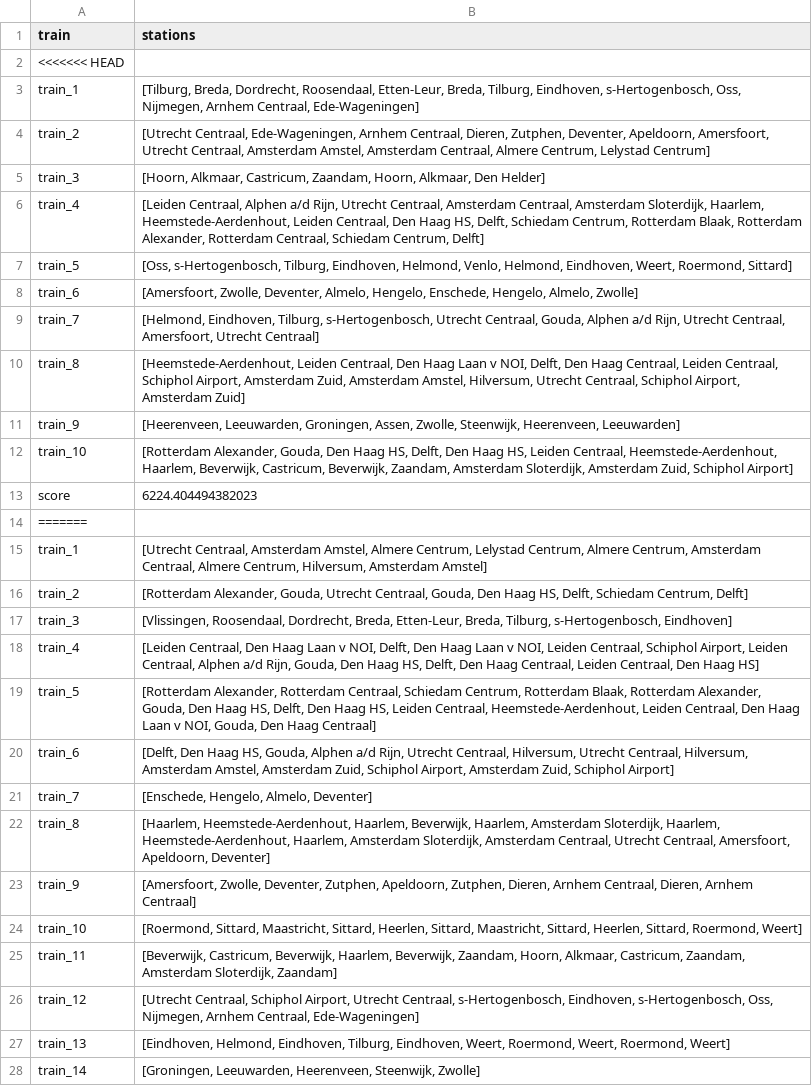
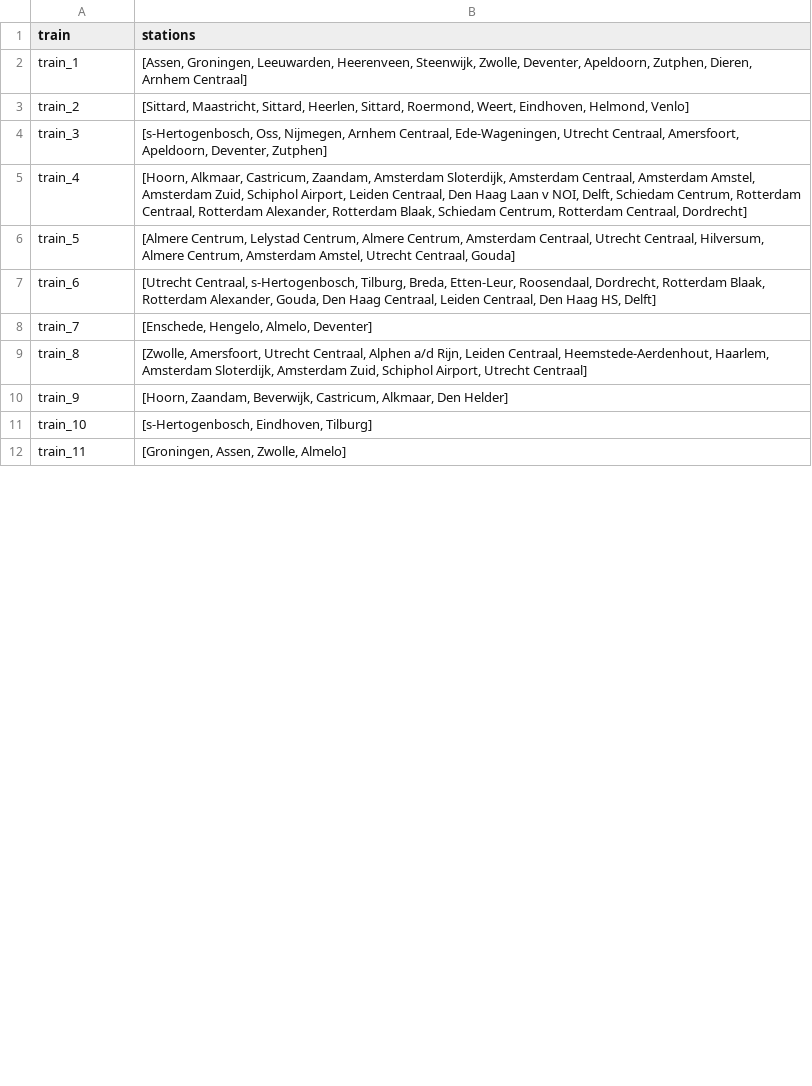
Before and after one commit to Sebastiaanvdeursen/Team-Trein, a CSV file: output.csv, drawn as a sheet; only a part is shown; the diff covers the shown part only.

```diff
--- a/output.csv
+++ b/output.csv
@@ -1,28 +1,12 @@
 train,stations
-<<<<<<< HEAD
-train_1,"[Tilburg, Breda, Dordrecht, Roosendaal, Etten-Leur, Breda, Tilburg, Eindhoven, s-Hertogenbosch, Oss, Nijmegen, Arnhem Centraal, Ede-Wageningen]"
-train_2,"[Utrecht Centraal, Ede-Wageningen, Arnhem Centraal, Dieren, Zutphen, Deventer, Apeldoorn, Amersfoort, Utrecht Centraal, Amsterdam Amstel, Amsterdam Centraal, Almere Centrum, Lelystad Centrum]"
-train_3,"[Hoorn, Alkmaar, Castricum, Zaandam, Hoorn, Alkmaar, Den Helder]"
-train_4,"[Leiden Centraal, Alphen a/d Rijn, Utrecht Centraal, Amsterdam Centraal, Amsterdam Sloterdijk, Haarlem, Heemstede-Aerdenhout, Leiden Centraal, Den Haag HS, Delft, Schiedam Centrum, Rotterdam Blaak, Rotterdam Alexander, Rotterdam Centraal, Schiedam Centrum, Delft]"
-train_5,"[Oss, s-Hertogenbosch, Tilburg, Eindhoven, Helmond, Venlo, Helmond, Eindhoven, Weert, Roermond, Sittard]"
-train_6,"[Amersfoort, Zwolle, Deventer, Almelo, Hengelo, Enschede, Hengelo, Almelo, Zwolle]"
-train_7,"[Helmond, Eindhoven, Tilburg, s-Hertogenbosch, Utrecht Centraal, Gouda, Alphen a/d Rijn, Utrecht Centraal, Amersfoort, Utrecht Centraal]"
-train_8,"[Heemstede-Aerdenhout, Leiden Centraal, Den Haag Laan v NOI, Delft, Den Haag Centraal, Leiden Centraal, Schiphol Airport, Amsterdam Zuid, Amsterdam Amstel, Hilversum, Utrecht Centraal, Schiphol Airport, Amsterdam Zuid]"
-train_9,"[Heerenveen, Leeuwarden, Groningen, Assen, Zwolle, Steenwijk, Heerenveen, Leeuwarden]"
-train_10,"[Rotterdam Alexander, Gouda, Den Haag HS, Delft, Den Haag HS, Leiden Centraal, Heemstede-Aerdenhout, Haarlem, Beverwijk, Castricum, Beverwijk, Zaandam, Amsterdam Sloterdijk, Amsterdam Zuid, Schiphol Airport]"
-score,6224.404494382023
-=======
-train_1,"[Utrecht Centraal, Amsterdam Amstel, Almere Centrum, Lelystad Centrum, Almere Centrum, Amsterdam Centraal, Almere Centrum, Hilversum, Amsterdam Amstel]"
-train_2,"[Rotterdam Alexander, Gouda, Utrecht Centraal, Gouda, Den Haag HS, Delft, Schiedam Centrum, Delft]"
-train_3,"[Vlissingen, Roosendaal, Dordrecht, Breda, Etten-Leur, Breda, Tilburg, s-Hertogenbosch, Eindhoven]"
-train_4,"[Leiden Centraal, Den Haag Laan v NOI, Delft, Den Haag Laan v NOI, Leiden Centraal, Schiphol Airport, Leiden Centraal, Alphen a/d Rijn, Gouda, Den Haag HS, Delft, Den Haag Centraal, Leiden Centraal, Den Haag HS]"
-train_5,"[Rotterdam Alexander, Rotterdam Centraal, Schiedam Centrum, Rotterdam Blaak, Rotterdam Alexander, Gouda, Den Haag HS, Delft, Den Haag HS, Leiden Centraal, Heemstede-Aerdenhout, Leiden Centraal, Den Haag Laan v NOI, Gouda, Den Haag Centraal]"
-train_6,"[Delft, Den Haag HS, Gouda, Alphen a/d Rijn, Utrecht Centraal, Hilversum, Utrecht Centraal, Hilversum, Amsterdam Amstel, Amsterdam Zuid, Schiphol Airport, Amsterdam Zuid, Schiphol Airport]"
+train_1,"[Assen, Groningen, Leeuwarden, Heerenveen, Steenwijk, Zwolle, Deventer, Apeldoorn, Zutphen, Dieren, Arnhem Centraal]"
+train_2,"[Sittard, Maastricht, Sittard, Heerlen, Sittard, Roermond, Weert, Eindhoven, Helmond, Venlo]"
+train_3,"[s-Hertogenbosch, Oss, Nijmegen, Arnhem Centraal, Ede-Wageningen, Utrecht Centraal, Amersfoort, Apeldoorn, Deventer, Zutphen]"
+train_4,"[Hoorn, Alkmaar, Castricum, Zaandam, Amsterdam Sloterdijk, Amsterdam Centraal, Amsterdam Amstel, Amsterdam Zuid, Schiphol Airport, Leiden Centraal, Den Haag Laan v NOI, Delft, Schiedam Centrum, Rotterdam Centraal, Rotterdam Alexander, Rotterdam Blaak, Schiedam Centrum, Rotterdam Centraal, Dordrecht]"
+train_5,"[Almere Centrum, Lelystad Centrum, Almere Centrum, Amsterdam Centraal, Utrecht Centraal, Hilversum, Almere Centrum, Amsterdam Amstel, Utrecht Centraal, Gouda]"
+train_6,"[Utrecht Centraal, s-Hertogenbosch, Tilburg, Breda, Etten-Leur, Roosendaal, Dordrecht, Rotterdam Blaak, Rotterdam Alexander, Gouda, Den Haag Centraal, Leiden Centraal, Den Haag HS, Delft]"
 train_7,"[Enschede, Hengelo, Almelo, Deventer]"
-train_8,"[Haarlem, Heemstede-Aerdenhout, Haarlem, Beverwijk, Haarlem, Amsterdam Sloterdijk, Haarlem, Heemstede-Aerdenhout, Haarlem, Amsterdam Sloterdijk, Amsterdam Centraal, Utrecht Centraal, Amersfoort, Apeldoorn, Deventer]"
-train_9,"[Amersfoort, Zwolle, Deventer, Zutphen, Apeldoorn, Zutphen, Dieren, Arnhem Centraal, Dieren, Arnhem Centraal]"
-train_10,"[Roermond, Sittard, Maastricht, Sittard, Heerlen, Sittard, Maastricht, Sittard, Heerlen, Sittard, Roermond, Weert]"
-train_11,"[Beverwijk, Castricum, Beverwijk, Haarlem, Beverwijk, Zaandam, Hoorn, Alkmaar, Castricum, Zaandam, Amsterdam Sloterdijk, Zaandam]"
-train_12,"[Utrecht Centraal, Schiphol Airport, Utrecht Centraal, s-Hertogenbosch, Eindhoven, s-Hertogenbosch, Oss, Nijmegen, Arnhem Centraal, Ede-Wageningen]"
-train_13,"[Eindhoven, Helmond, Eindhoven, Tilburg, Eindhoven, Weert, Roermond, Weert, Roermond, Weert]"
-train_14,"[Groningen, Leeuwarden, Heerenveen, Steenwijk, Zwolle]"
+train_8,"[Zwolle, Amersfoort, Utrecht Centraal, Alphen a/d Rijn, Leiden Centraal, Heemstede-Aerdenhout, Haarlem, Amsterdam Sloterdijk, Amsterdam Zuid, Schiphol Airport, Utrecht Centraal]"
+train_9,"[Hoorn, Zaandam, Beverwijk, Castricum, Alkmaar, Den Helder]"
+train_10,"[s-Hertogenbosch, Eindhoven, Tilburg]"
+train_11,"[Groningen, Assen, Zwolle, Almelo]"
```
Also changed, not shown: 1 removed row and 1 edited cell elsewhere in this file, 4 other files.
